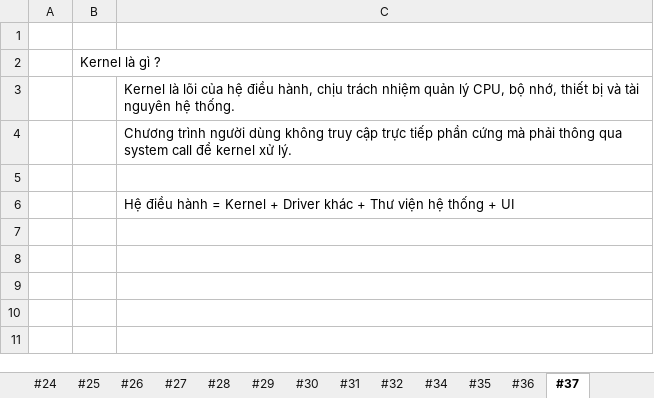
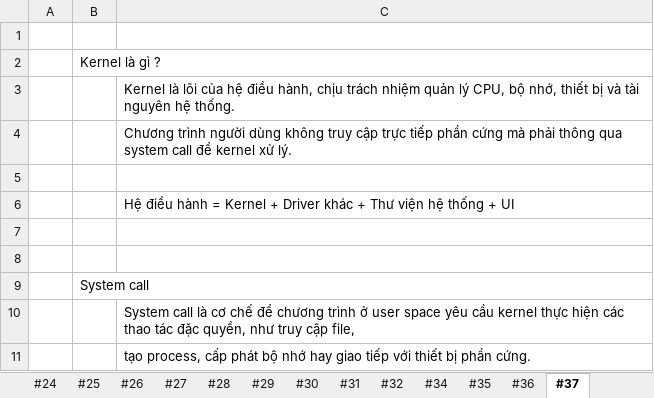
Before and after one commit to HoangAnh-Dinh/C-_Learning, an Excel workbook: Study_CL.xlsx, sheet #37, drawn as a sheet; values as stored, in another font and other column widths than the file's, no borders; the diff names each change by its address in the sheet, - before the commit and + after, or states it on an @@ line.

```diff
--- a/Study_CL.xlsx (sheet #37)
+++ b/Study_CL.xlsx (sheet #37)
+row 7: (empty)
+row 8: (empty)
+row 9:  | System call
+row 10:  |  | System call là cơ chế để chương trình ở user space yêu cầu kernel thực hiện các thao tác đặc quyền, như truy cập file,
+row 11:  |  | tạo process, cấp phát bộ nhớ hay giao tiếp với thiết bị phần cứng.
```
Also changed, not shown: sheet #21, sheet OutputCatalog, KAON_Interview.xlsx.
